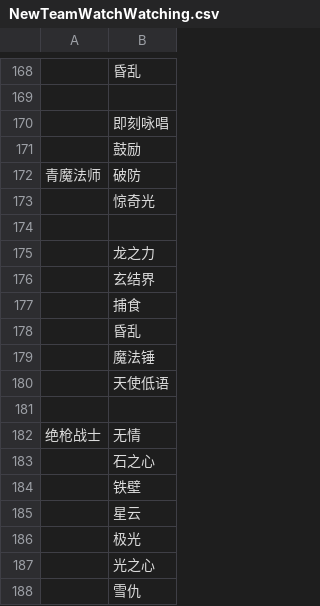
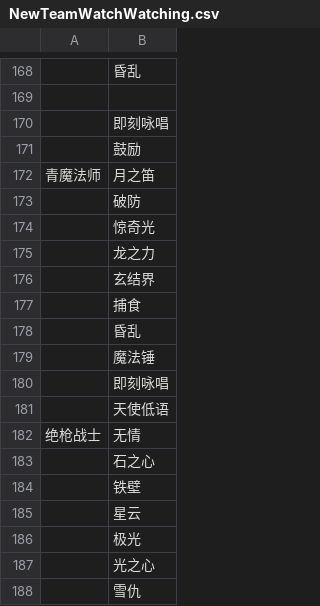
Before and after one commit to Souma-Sumire/FFXIV_Auxiliary_Tools, a CSV file: csv/NewTeamWatchWatching.csv, drawn as a sheet; only a part is shown, gaps mark what is left out.

```diff
--- a/csv/NewTeamWatchWatching.csv
+++ b/csv/NewTeamWatchWatching.csv
@@ -171,5 +171,5 @@
 ,鼓励
-青魔法师,破防
+青魔法师,月之笛
+,破防
 ,惊奇光
-,
 ,龙之力
@@ -179,4 +179,4 @@
 ,魔法锤
+,即刻咏唱
 ,天使低语
-,
 绝枪战士,无情
```
Also changed, not shown: csv/NewAction.csv, 1 other file.
